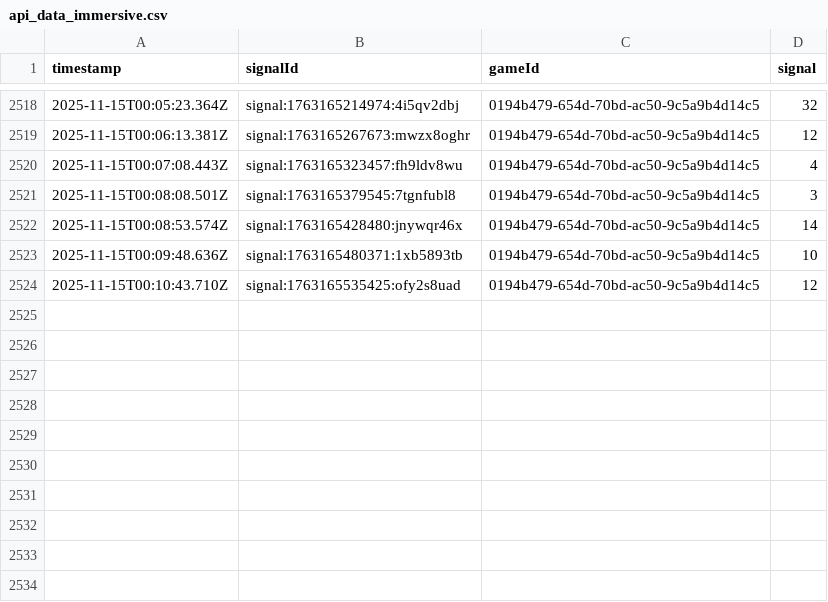
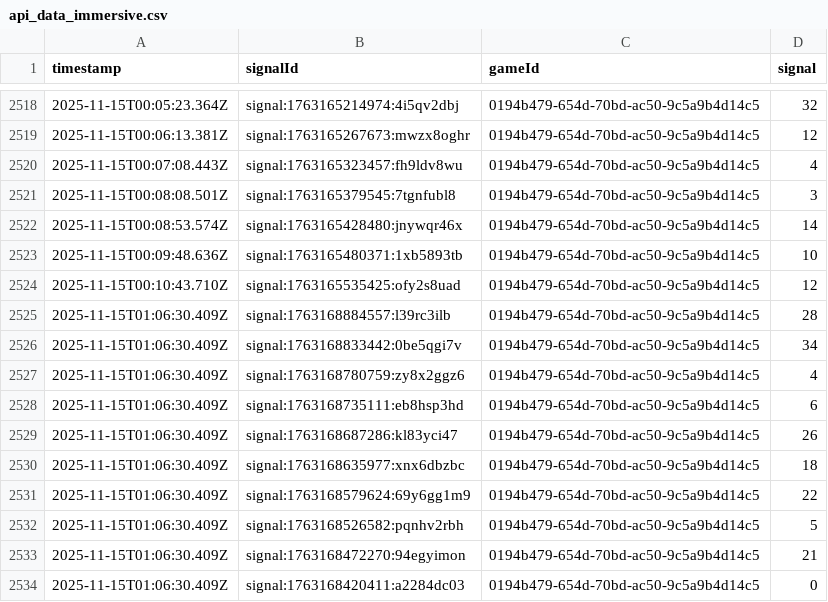
Before and after one commit to programadorFB/roleta3, a CSV file: api_data_immersive.csv, drawn as a sheet; only a part is shown, gaps mark what is left out; the diff names each change by its address in the sheet, - before the commit and + after, or states it on an @@ line.

```diff
--- a/api_data_immersive.csv
+++ b/api_data_immersive.csv
+row 2525: 2025-11-15T01:06:30.409Z | signal:1763168884557:l39rc3ilb | 0194b479-654d-70bd-ac50-9c5a9b4d14c5 | 28
+row 2526: 2025-11-15T01:06:30.409Z | signal:1763168833442:0be5qgi7v | 0194b479-654d-70bd-ac50-9c5a9b4d14c5 | 34
+row 2527: 2025-11-15T01:06:30.409Z | signal:1763168780759:zy8x2ggz6 | 0194b479-654d-70bd-ac50-9c5a9b4d14c5 | 4
+row 2528: 2025-11-15T01:06:30.409Z | signal:1763168735111:eb8hsp3hd | 0194b479-654d-70bd-ac50-9c5a9b4d14c5 | 6
+row 2529: 2025-11-15T01:06:30.409Z | signal:1763168687286:kl83yci47 | 0194b479-654d-70bd-ac50-9c5a9b4d14c5 | 26
+row 2530: 2025-11-15T01:06:30.409Z | signal:1763168635977:xnx6dbzbc | 0194b479-654d-70bd-ac50-9c5a9b4d14c5 | 18
+row 2531: 2025-11-15T01:06:30.409Z | signal:1763168579624:69y6gg1m9 | 0194b479-654d-70bd-ac50-9c5a9b4d14c5 | 22
+row 2532: 2025-11-15T01:06:30.409Z | signal:1763168526582:pqnhv2rbh | 0194b479-654d-70bd-ac50-9c5a9b4d14c5 | 5
+row 2533: 2025-11-15T01:06:30.409Z | signal:1763168472270:94egyimon | 0194b479-654d-70bd-ac50-9c5a9b4d14c5 | 21
+row 2534: 2025-11-15T01:06:30.409Z | signal:1763168420411:a2284dc03 | 0194b479-654d-70bd-ac50-9c5a9b4d14c5 | 0
```
Also changed, not shown: api_data_brasileira.csv, api_data_speed.csv, 3 other files.
